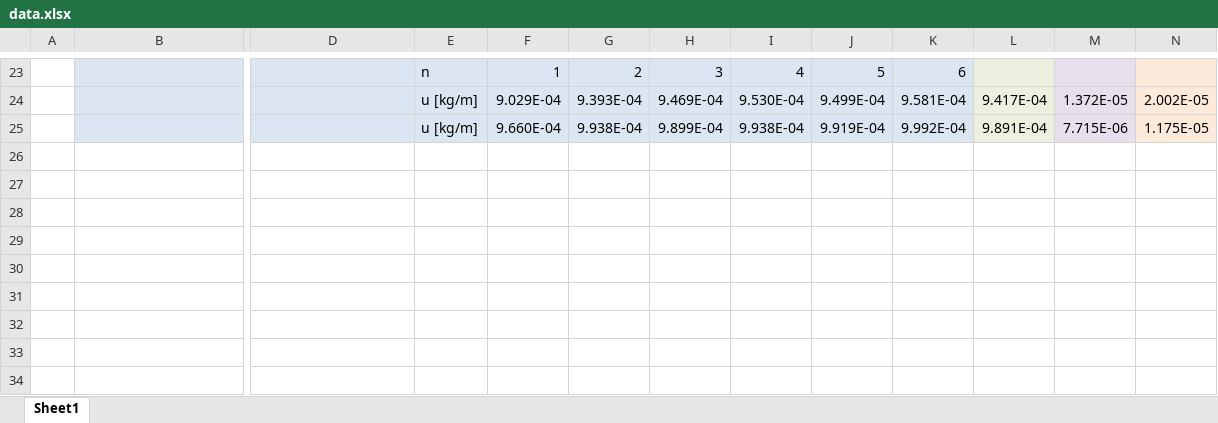
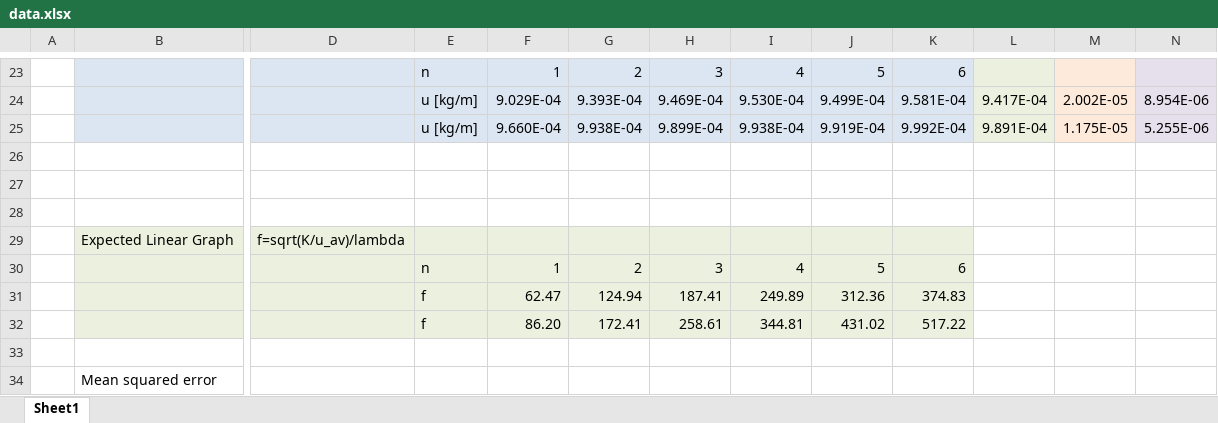
Before and after one commit to HappyEmu/physics-reports, an Excel workbook: exp2/data/data.xlsx, sheet Sheet1, drawn as a sheet; only a part is shown, gaps mark what is left out; values as stored, in another font and other column widths than the file's, no borders; charts and pictures not drawn; removed rows and columns are numbered as before the commit, all else as after; rows hold the shown columns only; the diff covers the shown part only; the diff names each change by its address in the sheet, - before the commit and + after, or states it on an @@ line.

Commit message:
More calculations

```diff
--- a/exp2/data/data.xlsx (sheet Sheet1)
+++ b/exp2/data/data.xlsx (sheet Sheet1)
-column M, rows 24-25: 1.372E-05 | 7.715E-06
+column N, rows 24-25: 8.954E-06 | 5.255E-06
+row 26: (empty)
+row 27: (empty)
+row 28: (empty)
+row 29:  | Expected Linear Graph | f=sqrt(K/u_av)/lambda
+row 30:  |  |  | n | 1 | 2 | 3 | 4 | 5 | 6
+row 31:  |  |  | f | 62.47 | 124.94 | 187.41 | 249.89 | 312.36 | 374.83
+row 32:  |  |  | f | 86.20 | 172.41 | 258.61 | 344.81 | 431.02 | 517.22
+row 33: (empty)
+row 34:  | Mean squared error
```
Also changed, not shown: 9 edited cells and cell formats elsewhere in this sheet, charts or pictures.
